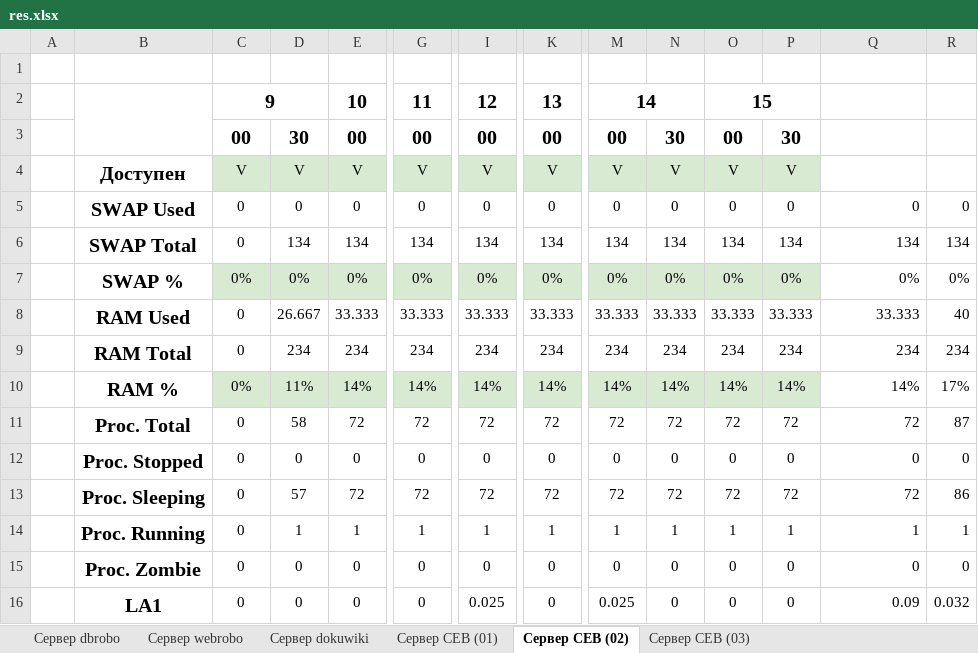
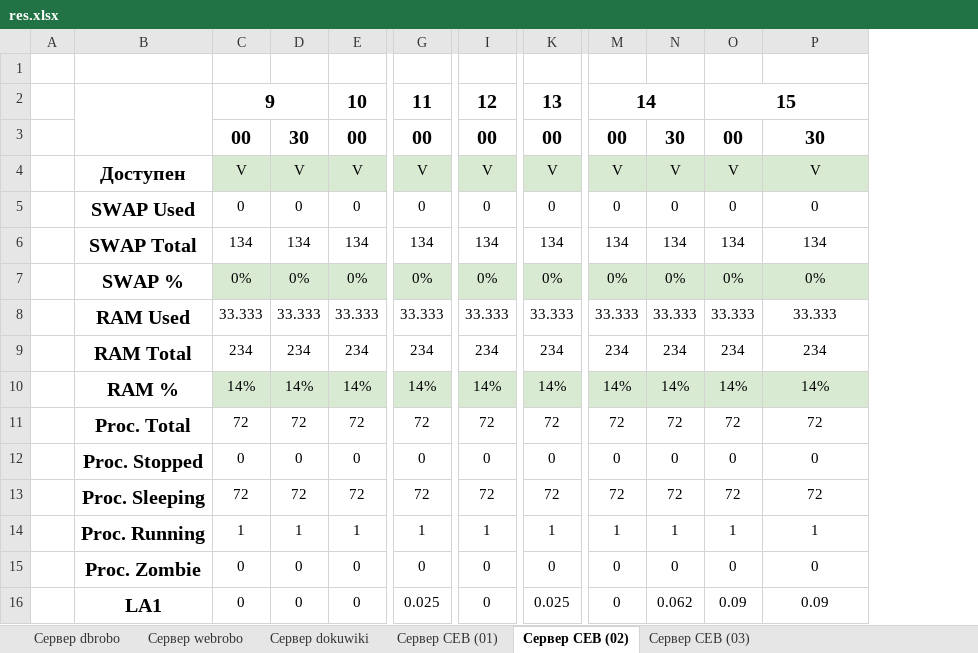
Before and after one commit to ZETOsfx/MGUL-Server-Control, an Excel workbook: res.xlsx, sheet Сервер СЕВ (02), drawn as a sheet; only a part is shown, gaps mark what is left out; values as stored, in another font and other column widths than the file's, no borders; removed rows and columns are numbered as before the commit, all else as after; the diff covers the shown part only; the diff names each change by its address in the sheet, - before the commit and + after, or states it on an @@ line.

```diff
--- a/res.xlsx (sheet Сервер СЕВ (02))
+++ b/res.xlsx (sheet Сервер СЕВ (02))
-column P, rows 3-16: 30 | V | 0 | 134 | 0% | 33.333 | 234 | 14% | 72 | 0 | 72 | 1 | 0 | 0
-column R, rows 5-16: 0 | 134 | 0% | 40 | 234 | 17% | 87 | 0 | 86 | 1 | 0 | 0.032
-O2:P2 merged
+O2:P2 merged
-P3: (empty)
+P3: 30
-P4: (empty)
+P4: V
-P4 fill: none
+P4 fill: #D9EAD3
-P5:P16 alignment: right
+P5:P16 alignment: center
-C6: 0
+C6: 134
-P7 fill: none
+P7 fill: #D9EAD3
-C8: 0
+C8: 33.333
-D8: 26.667
+D8: 33.333
-C9: 0
+C9: 234
-C10: 0%
+C10: 14%
-D10: 11%
+D10: 14%
-P10 fill: none
+P10 fill: #D9EAD3
-C11: 0
+C11: 72
-D11: 58
+D11: 72
-C13: 0
+C13: 72
-D13: 57
+D13: 72
-C14: 0
+C14: 1
-G16: 0
+G16: 0.025
-I16: 0.025
+I16: 0
-K16: 0
+K16: 0.025
-M16: 0.025
+M16: 0
-N16: 0
+N16: 0.062
-O16: 0
+O16: 0.09
```
Also changed, not shown: 20 edited cells and cell formats elsewhere in this sheet, sheet Сервер СЕВ (01), sheet Сервер dokuwiki, sheet Сервер webrobo, sheet Сервер СЕВ (03), sheet Сервер dbrobo, 3 other files.
